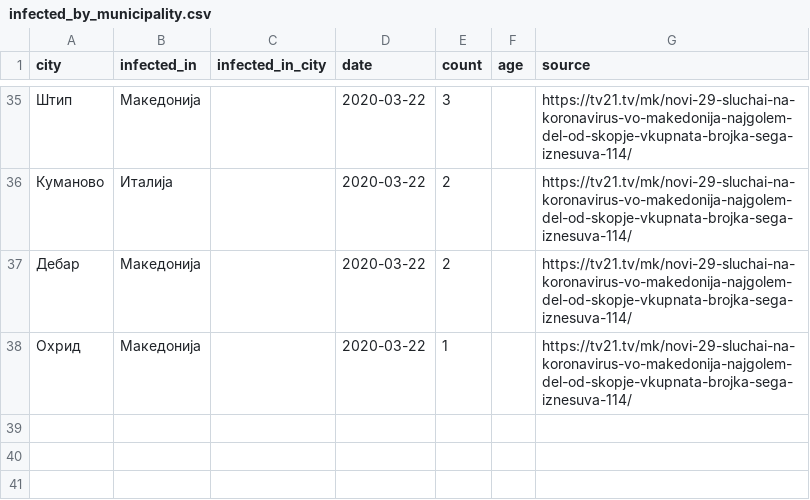
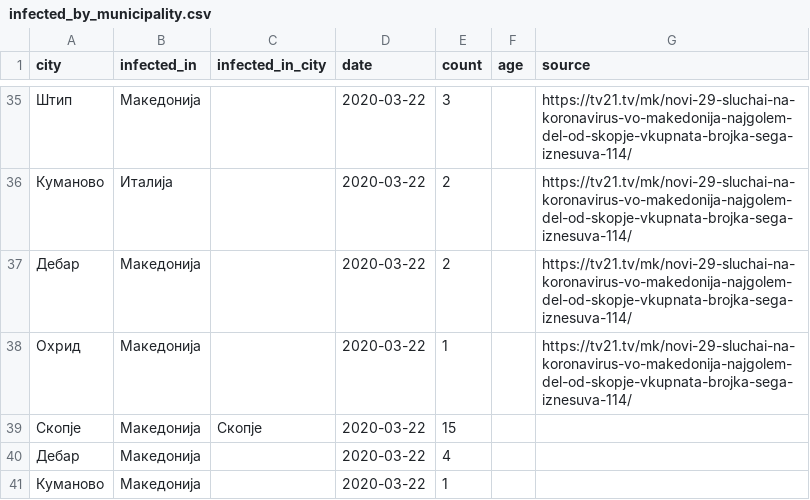
Before and after one commit to klupp/opendata, a CSV file: mk/covid19/datasets/infected_by_municipality.csv, drawn as a sheet; only a part is shown, gaps mark what is left out; the diff names each change by its address in the sheet, - before the commit and + after, or states it on an @@ line.

Commit message:
update covid19 Mon 23 Mar 2020 12:58:17 PM CET

```diff
--- a/mk/covid19/datasets/infected_by_municipality.csv
+++ b/mk/covid19/datasets/infected_by_municipality.csv
+row 39: Скопје | Македонија | Скопје | 2020-03-22 | 15
+row 40: Дебар | Македонија |  | 2020-03-22 | 4
+row 41: Куманово | Македонија |  | 2020-03-22 | 1
```
Also changed, not shown: mk/covid19/datasets/summary_by_municipality.csv, 1 other file.
